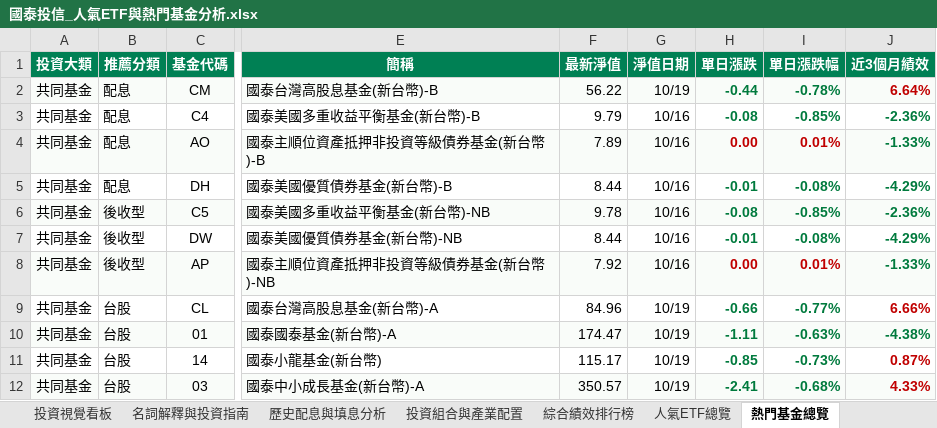
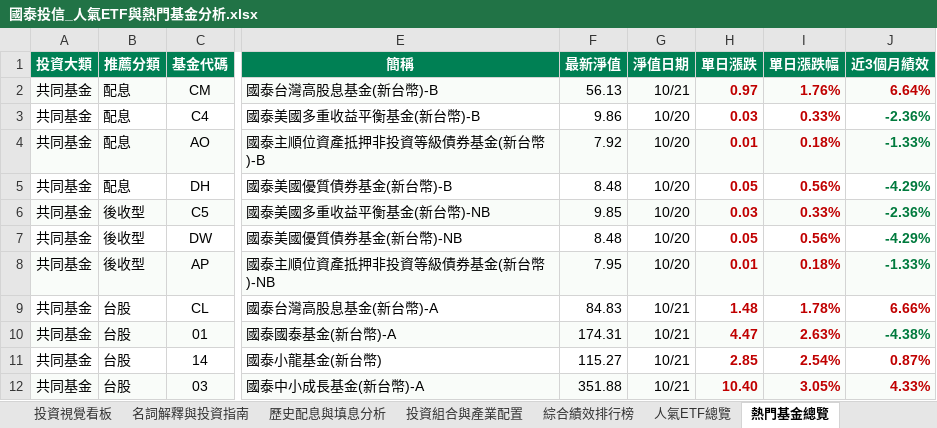
Before and after one commit to shljayjay945-web/cathay-etf, an Excel workbook: 國泰投信_人氣ETF與熱門基金分析.xlsx, sheet 熱門基金總覽, drawn as a sheet; only a part is shown, gaps mark what is left out; values as stored, in another font and other column widths than the file's, no borders; charts and pictures not drawn; the diff names each change by its address in the sheet, - before the commit and + after, or states it on an @@ line.

```diff
--- a/國泰投信_人氣ETF與熱門基金分析.xlsx (sheet 熱門基金總覽)
+++ b/國泰投信_人氣ETF與熱門基金分析.xlsx (sheet 熱門基金總覽)
-F2 (最新淨值): 56.22
+F2 (最新淨值): 56.13
-G2 (淨值日期): 10/19
+G2 (淨值日期): 10/21
-H2 (單日漲跌): -0.44
+H2 (單日漲跌): 0.97
-H2:I3 text colour: #007A3D
+H2:I3 text colour: #C00000
-I2 (單日漲跌幅): -0.78%
+I2 (單日漲跌幅): 1.76%
-F3 (最新淨值): 9.79
+F3 (最新淨值): 9.86
-G3:G8 (淨值日期): 10/16
+G3:G8 (淨值日期): 10/20
-H3 (單日漲跌): -0.08
+H3 (單日漲跌): 0.03
-I3 (單日漲跌幅): -0.85%
+I3 (單日漲跌幅): 0.33%
-F4 (最新淨值): 7.89
+F4 (最新淨值): 7.92
-H4 (單日漲跌): 0.00
+H4 (單日漲跌): 0.01
-I4 (單日漲跌幅): 0.01%
+I4 (單日漲跌幅): 0.18%
-F5 (最新淨值): 8.44
+F5 (最新淨值): 8.48
-H5 (單日漲跌): -0.01
+H5 (單日漲跌): 0.05
-H5:I7 text colour: #007A3D
+H5:I7 text colour: #C00000
-I5 (單日漲跌幅): -0.08%
+I5 (單日漲跌幅): 0.56%
-F6 (最新淨值): 9.78
+F6 (最新淨值): 9.85
-H6 (單日漲跌): -0.08
+H6 (單日漲跌): 0.03
-I6 (單日漲跌幅): -0.85%
+I6 (單日漲跌幅): 0.33%
-F7 (最新淨值): 8.44
+F7 (最新淨值): 8.48
-H7 (單日漲跌): -0.01
+H7 (單日漲跌): 0.05
-I7 (單日漲跌幅): -0.08%
+I7 (單日漲跌幅): 0.56%
-F8 (最新淨值): 7.92
+F8 (最新淨值): 7.95
-H8 (單日漲跌): 0.00
+H8 (單日漲跌): 0.01
-I8 (單日漲跌幅): 0.01%
+I8 (單日漲跌幅): 0.18%
-F9 (最新淨值): 84.96
+F9 (最新淨值): 84.83
-G9:G12 (淨值日期): 10/19
+G9:G12 (淨值日期): 10/21
-H9 (單日漲跌): -0.66
+H9 (單日漲跌): 1.48
-H9:I12 text colour: #007A3D
+H9:I12 text colour: #C00000
-I9 (單日漲跌幅): -0.77%
+I9 (單日漲跌幅): 1.78%
-F10 (最新淨值): 174.47
+F10 (最新淨值): 174.31
-H10 (單日漲跌): -1.11
+H10 (單日漲跌): 4.47
-I10 (單日漲跌幅): -0.63%
+I10 (單日漲跌幅): 2.63%
-F11 (最新淨值): 115.17
+F11 (最新淨值): 115.27
-H11 (單日漲跌): -0.85
+H11 (單日漲跌): 2.85
-I11 (單日漲跌幅): -0.73%
+I11 (單日漲跌幅): 2.54%
-F12 (最新淨值): 350.57
+F12 (最新淨值): 351.88
-H12 (單日漲跌): -2.41
+H12 (單日漲跌): 10.40
-I12 (單日漲跌幅): -0.68%
+I12 (單日漲跌幅): 3.05%
```
Also changed, not shown: sheet 投資組合與產業配置, sheet 人氣ETF總覽, sheet 綜合績效排行榜, sheet 投資視覺看板, 2 other files.
